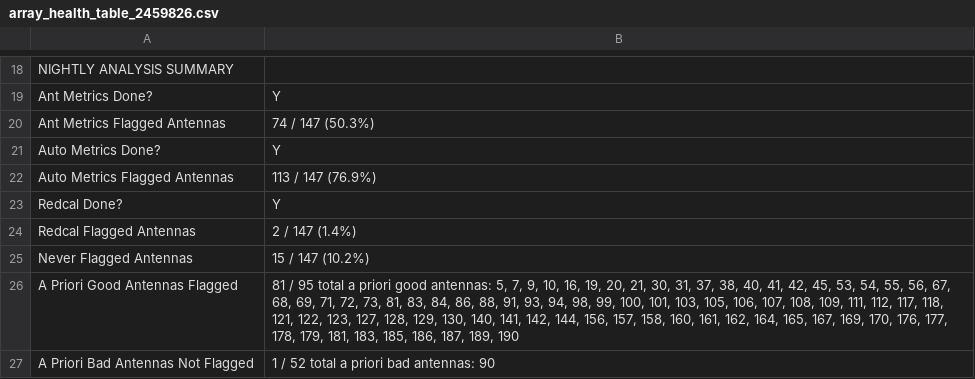
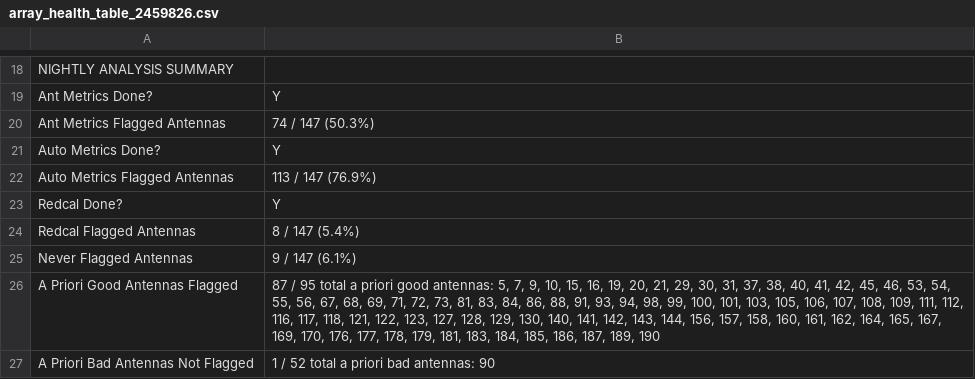
Before and after one commit to HERA-Team/H6C_Notebooks, a CSV file: _rtp_summary_/array_health_table_2459826.csv, drawn as a sheet; only a part is shown, gaps mark what is left out.

```diff
--- a/_rtp_summary_/array_health_table_2459826.csv
+++ b/_rtp_summary_/array_health_table_2459826.csv
@@ -23,5 +23,5 @@ Auto Metrics Flagged Antennas,113 / 147 (76.9%)
 Redcal Done?,Y
-Redcal Flagged Antennas,2 / 147 (1.4%)
-Never Flagged Antennas,15 / 147 (10.2%)
-A Priori Good Antennas Flagged,"81 / 95 total a priori good antennas: 5, 7, 9, 10, 16, 19, 20, 21, 30, 31, 37, 38, 40, 41, 42, 45, 53, 54, 55, 56, 67, 68, 69, 71, 72, 73, 81, 83, 84, 86, 88, 91, 93, 94, 98, 99, 100, 101, 103, 105, 106, 107, 108, 109, 111, 112, 117, 118, 121, 122, 123, 127, 128, 129, 130, 140, 141, 142, 144, 156, 157, 158, 160, 161, 162, 164, 165, 167, 169, 170, 176, 177, 178, 179, 181, 183, 185, 186, 187, 189, 190"
+Redcal Flagged Antennas,8 / 147 (5.4%)
+Never Flagged Antennas,9 / 147 (6.1%)
+A Priori Good Antennas Flagged,"87 / 95 total a priori good antennas: 5, 7, 9, 10, 15, 16, 19, 20, 21, 29, 30, 31, 37, 38, 40, 41, 42, 45, 46, 53, 54, 55, 56, 67, 68, 69, 71, 72, 73, 81, 83, 84, 86, 88, 91, 93, 94, 98, 99, 100, 101, 103, 105, 106, 107, 108, 109, 111, 112, 116, 117, 118, 121, 122, 123, 127, 128, 129, 130, 140, 141, 142, 143, 144, 156, 157, 158, 160, 161, 162, 164, 165, 167, 169, 170, 176, 177, 178, 179, 181, 183, 184, 185, 186, 187, 189, 190"
 A Priori Bad Antennas Not Flagged,1 / 52 total a priori bad antennas: 90
```
Also changed, not shown: _rtp_summary_/rtp_summary_table_2459826.csv, 1 other file.
